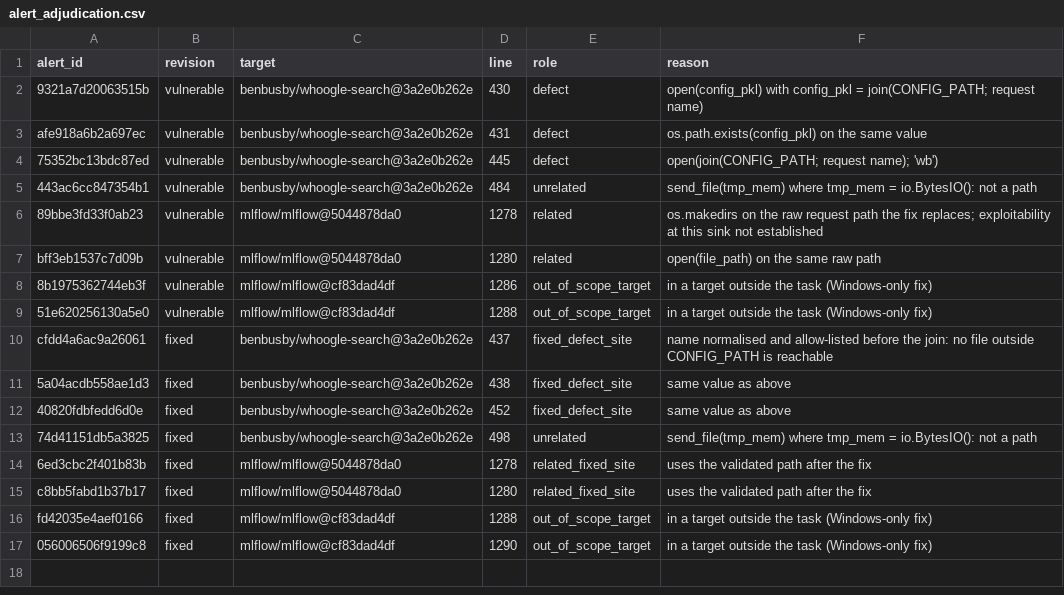
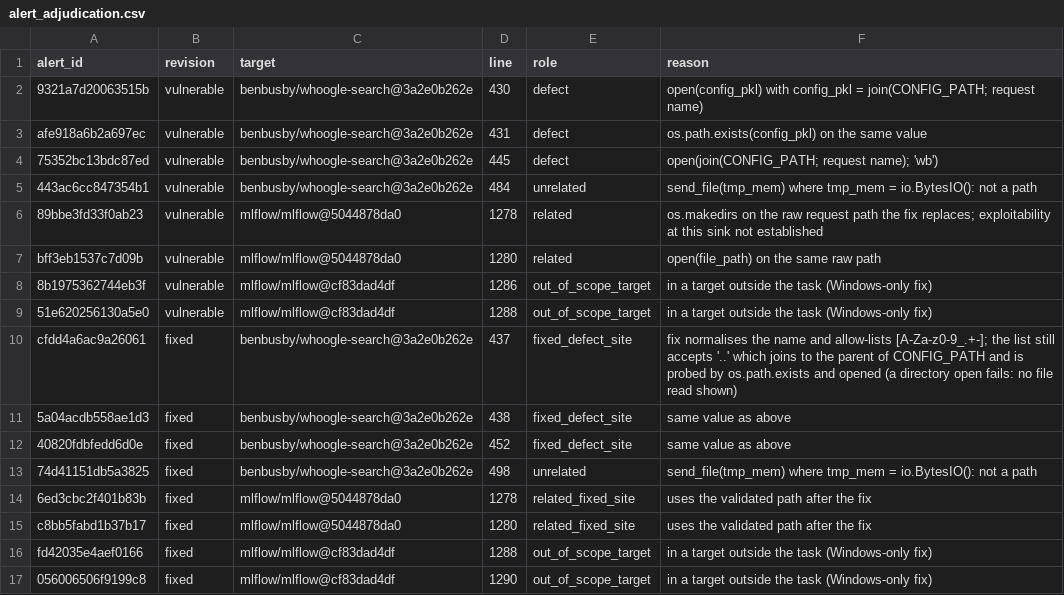
Before and after one commit to Yufannnn/cs6215-neurosym, a CSV file: data/realworld/alert_adjudication.csv, drawn as a sheet.

Commit message:
Second post-review correction (D-R2): keyword mutation, and/or and if-else semantics, duplicate dict keys, name shadowing
Fixes the six unsafe suppressions from the second adversarial review and six more of the
same kinds, with 18 regression tests that also execute each program. Re-extraction of every
archived alert is byte-identical (results/corrections/compare_evidence_r2.json), so no
decision or score changes and no model call was needed. corr-* runs now check against
review-correction-2. Also corrects the whoogle fixed-site annotation and re-roots archived
POSIX paths on Windows.

```diff
--- a/data/realworld/alert_adjudication.csv
+++ b/data/realworld/alert_adjudication.csv
@@ -9,3 +9,3 @@ bff3eb1537c7d09b,vulnerable,mlflow/mlflow@5044878da0,1280,related,open(file_path
 51e620256130a5e0,vulnerable,mlflow/mlflow@cf83dad4df,1288,out_of_scope_target,in a target outside the task (Windows-only fix)
-cfdd4a6ac9a26061,fixed,benbusby/whoogle-search@3a2e0b262e,437,fixed_defect_site,name normalised and allow-listed before the join: no file outside CONFIG_PATH is reachable
+cfdd4a6ac9a26061,fixed,benbusby/whoogle-search@3a2e0b262e,437,fixed_defect_site,fix normalises the name and allow-lists [A-Za-z0-9_.+-]; the list still accepts '..' which joins to the parent of CONFIG_PATH and is probed by os.path.exists and opened (a directory open fails: no file read shown)
 5a04acdb558ae1d3,fixed,benbusby/whoogle-search@3a2e0b262e,438,fixed_defect_site,same value as above
```
Also changed, not shown: 7 other files.
